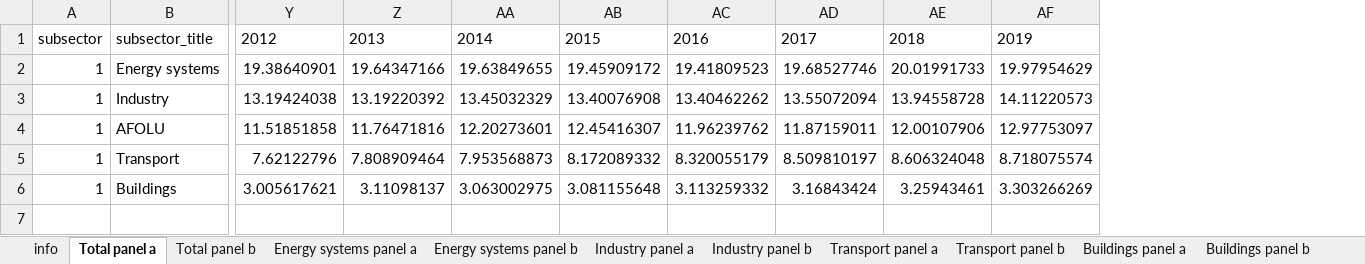
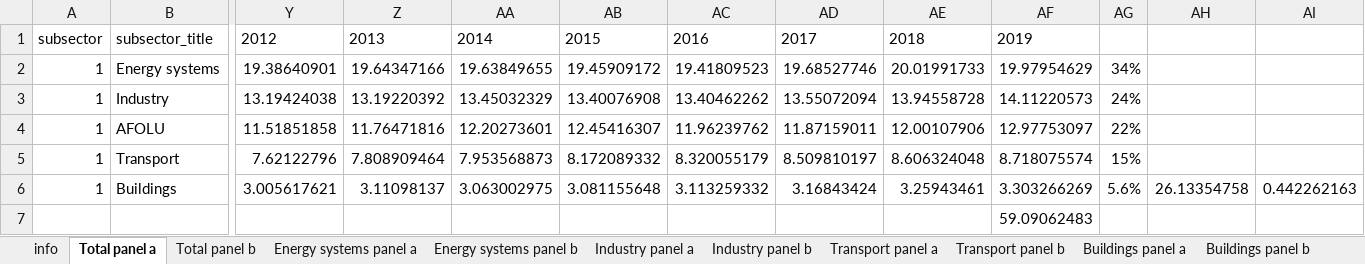
Before and after one commit to mcc-apsis/AR6-Emissions-trends-and-drivers, an Excel workbook: Results/Plot data/ipcc_ar6_figure_sectors.xlsx, sheet Total panel a, drawn as a sheet; only a part is shown, gaps mark what is left out; values as stored, in another font and other column widths than the file's, no borders; rows hold the shown columns only; the diff names each change by its address in the sheet, - before the commit and + after, or states it on an @@ line.

```diff
--- a/Results/Plot data/ipcc_ar6_figure_sectors.xlsx (sheet Total panel a)
+++ b/Results/Plot data/ipcc_ar6_figure_sectors.xlsx (sheet Total panel a)
+column AG, rows 2-6: 34% | 24% | 22% | 15% | 5.6%
+column AH, row 6: 26.13354758
+column AI, row 6: 0.442262163
+row 7:  |  |  |  |  |  |  |  |  | 59.09062483
```
Also changed, not shown: Results/Plot data/ipcc_ar6_figure_spm_gases.xlsx, Results/Plot data/ipcc_ar6_figure_spm_regions.xlsx, 10 other files.
